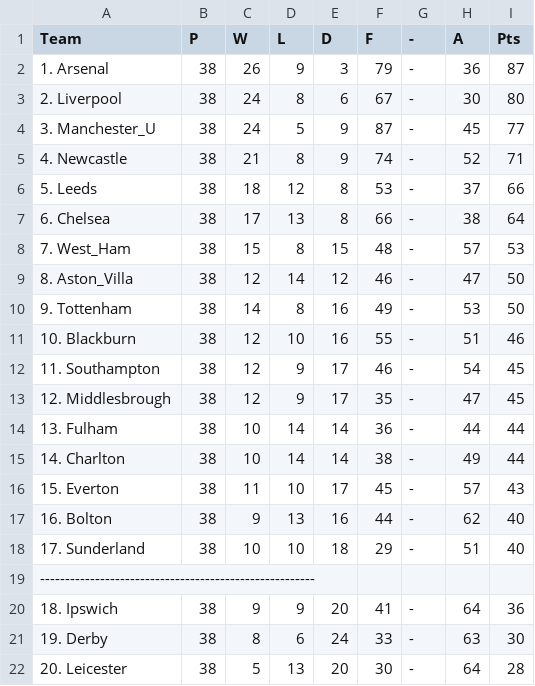
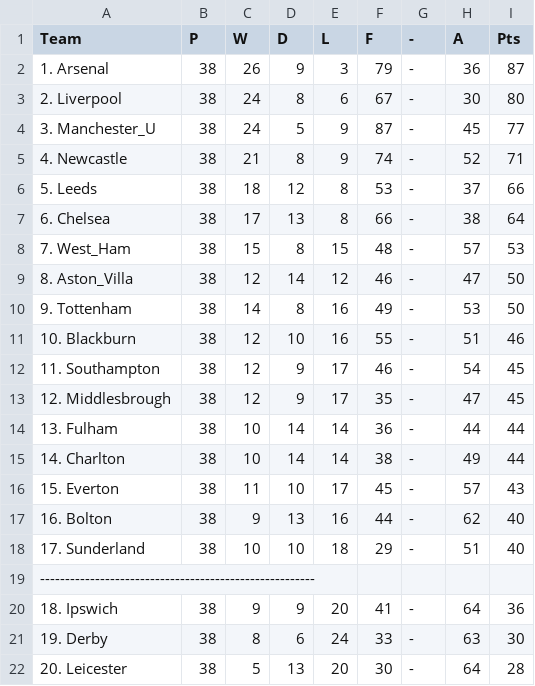
Before and after one commit to NerdySuperCoder/EnglishPremierLeague, a CSV file: EnglishPremierLeague/Resources/football.csv, drawn as a sheet; the diff names each change by its address in the sheet, - before the commit and + after, or states it on an @@ line.

```diff
--- a/EnglishPremierLeague/Resources/football.csv
+++ b/EnglishPremierLeague/Resources/football.csv
-D1: L
+D1: D
-E1: D
+E1: L
```
Also changed, not shown: 16 other files.
